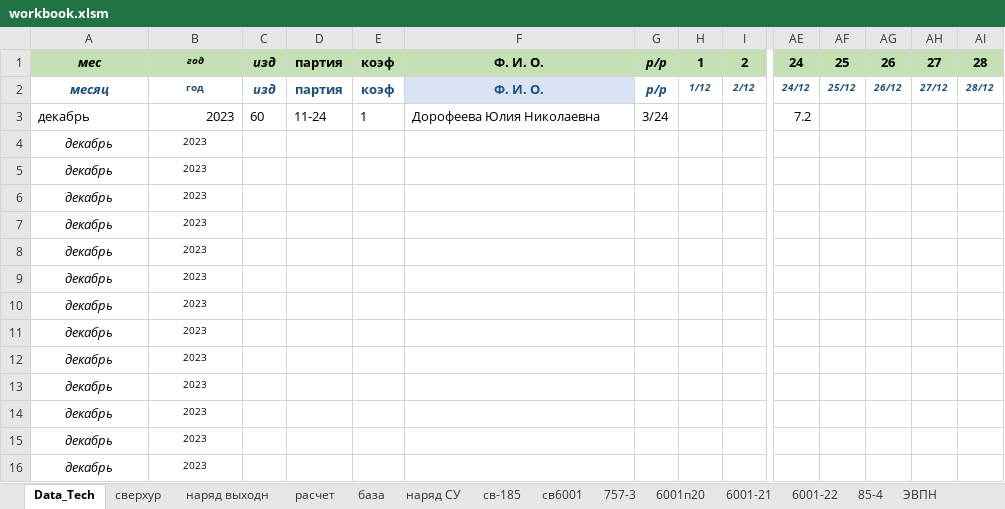
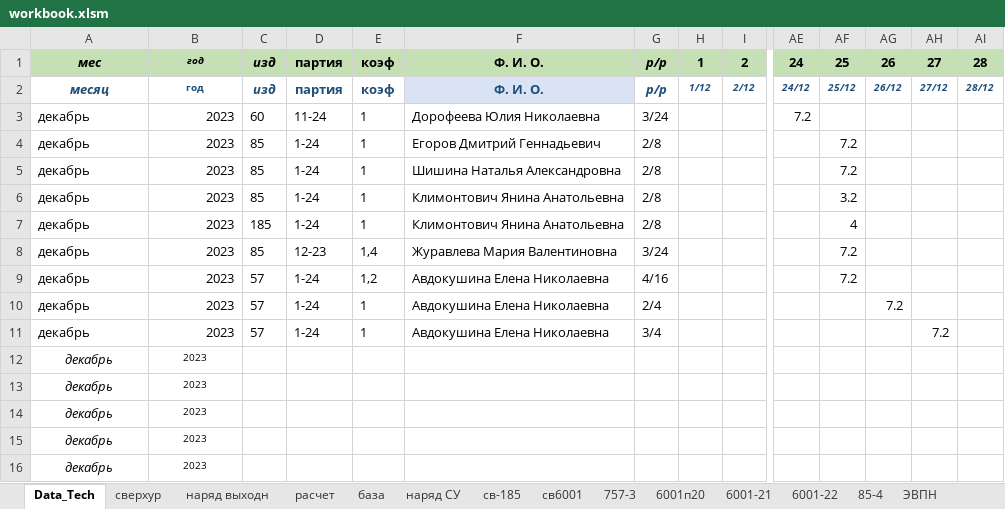
Before and after one commit to aa-rube/workingDay, an Excel workbook: data/workbook.xlsm, sheet Data_Tech, drawn as a sheet; only a part is shown, gaps mark what is left out; values as stored, in another font and other column widths than the file's, no borders; charts and pictures and conditional formats and table styles not drawn; the diff names each change by its address in the sheet, - before the commit and + after, or states it on an @@ line.

```diff
--- a/data/workbook.xlsm (sheet Data_Tech)
+++ b/data/workbook.xlsm (sheet Data_Tech)
@@ A4:A11 italic: on → off, alignment: center → left @@
@@ B4:B11 text size: larger, alignment: center → right @@
-C4:C6: (empty)
+C4:C6: 85
-D4:D7: (empty)
+D4:D7: 1-24
-E4:E7: (empty)
+E4:E7: 1
-F4: (empty)
+F4: Егоров Дмитрий Геннадьевич
-G4:G7: (empty)
+G4:G7: 2/8
-AF4:AF5: (empty)
+AF4:AF5: 7.2
-F5: (empty)
+F5: Шишина Наталья Александровна
-F6:F7: (empty)
+F6:F7: Климонтович Янина Анатольевна
-AF6: (empty)
+AF6: 3.2
-C7: (empty)
+C7: 185
-AF7: (empty)
+AF7: 4
-C8: (empty)
+C8: 85
-D8: (empty)
+D8: 12-23
-E8: (empty)
+E8: 1,4
-F8: (empty)
+F8: Журавлева Мария Валентиновна
-G8: (empty)
+G8: 3/24
-AF8:AF9: (empty)
+AF8:AF9: 7.2
-C9:C11: (empty)
+C9:C11: 57
-D9:D11: (empty)
+D9:D11: 1-24
-E9: (empty)
+E9: 1,2
-F9:F11: (empty)
+F9:F11: Авдокушина Елена Николаевна
-G9: (empty)
+G9: 4/16
-E10:E11: (empty)
+E10:E11: 1
-G10: (empty)
+G10: 2/4
-AG10: (empty)
+AG10: 7.2
-G11: (empty)
+G11: 3/4
-AH11: (empty)
+AH11: 7.2
```
Also changed, not shown: sheet сверхур, 7 other files.
